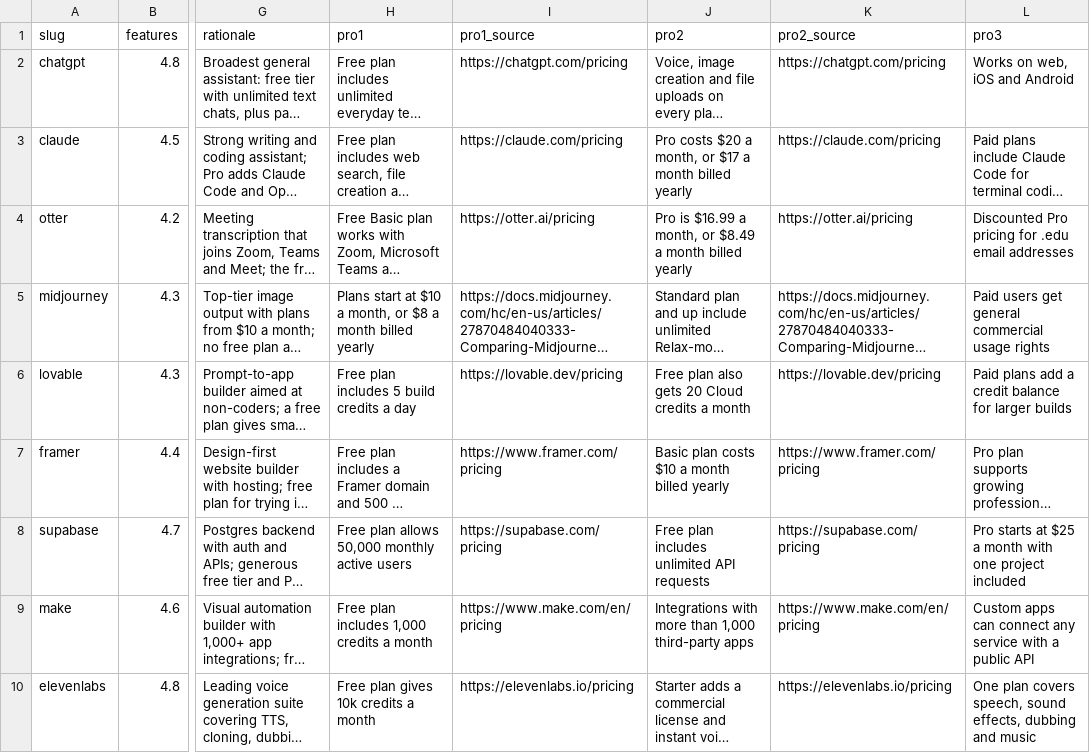
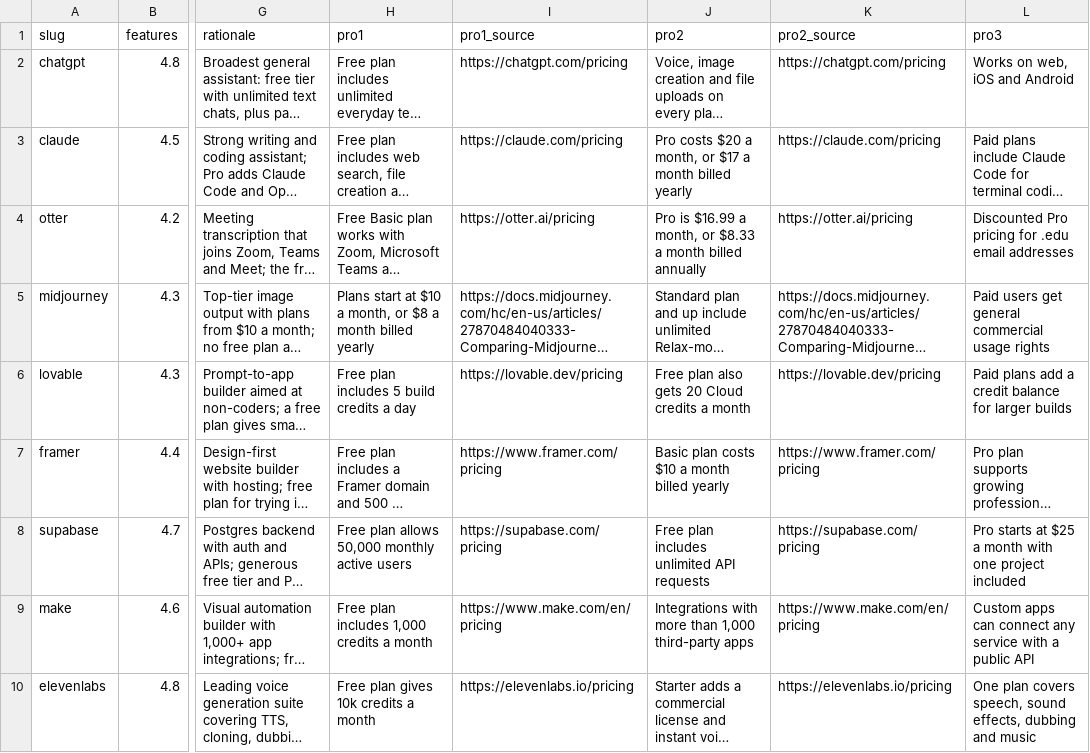
Before and after one commit to mputiyon1985/bestbotfor, a CSV file: src/data/scores-pros-cons.csv, drawn as a sheet; only a part is shown, gaps mark what is left out; long unchanged cells end in …; the diff names each change by its address in the sheet, - before the commit and + after, or states it on an @@ line.

```diff
--- a/src/data/scores-pros-cons.csv
+++ b/src/data/scores-pros-cons.csv
-J4 (pro2): …month, or $8.49 a month billed yearly
+J4 (pro2): …month, or $8.33 a month billed annually
```
Also changed, not shown: src/data/scores-v2.3.csv, 2 other files.
